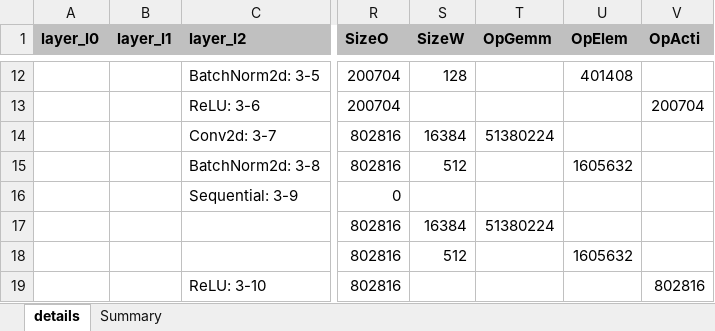
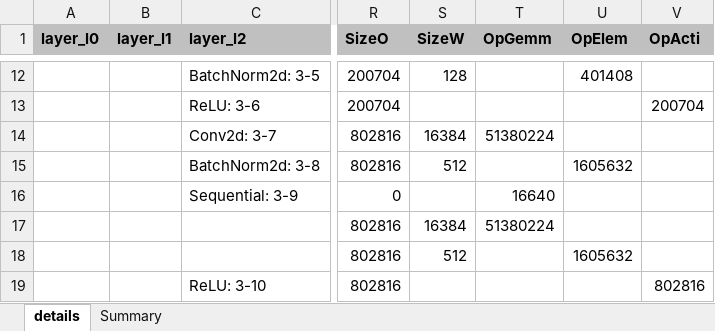
Before and after one commit to alexhegit/NNparser, an Excel workbook: outputs/torch/resnet50.xlsx, sheet details, drawn as a sheet; only a part is shown, gaps mark what is left out; values as stored, in another font and other column widths than the file's, no borders; conditional formats not drawn; the diff covers the shown part only; the diff names each change by its address in the sheet, - before the commit and + after, or states it on an @@ line.

Commit message:
typo

```diff
--- a/outputs/torch/resnet50.xlsx (sheet details)
+++ b/outputs/torch/resnet50.xlsx (sheet details)
-T16 (OpGemm): (empty)
+T16 (OpGemm): 16640
```
Also changed, not shown: 24 edited cells elsewhere in this sheet, sheet Summary, 3 other files.
